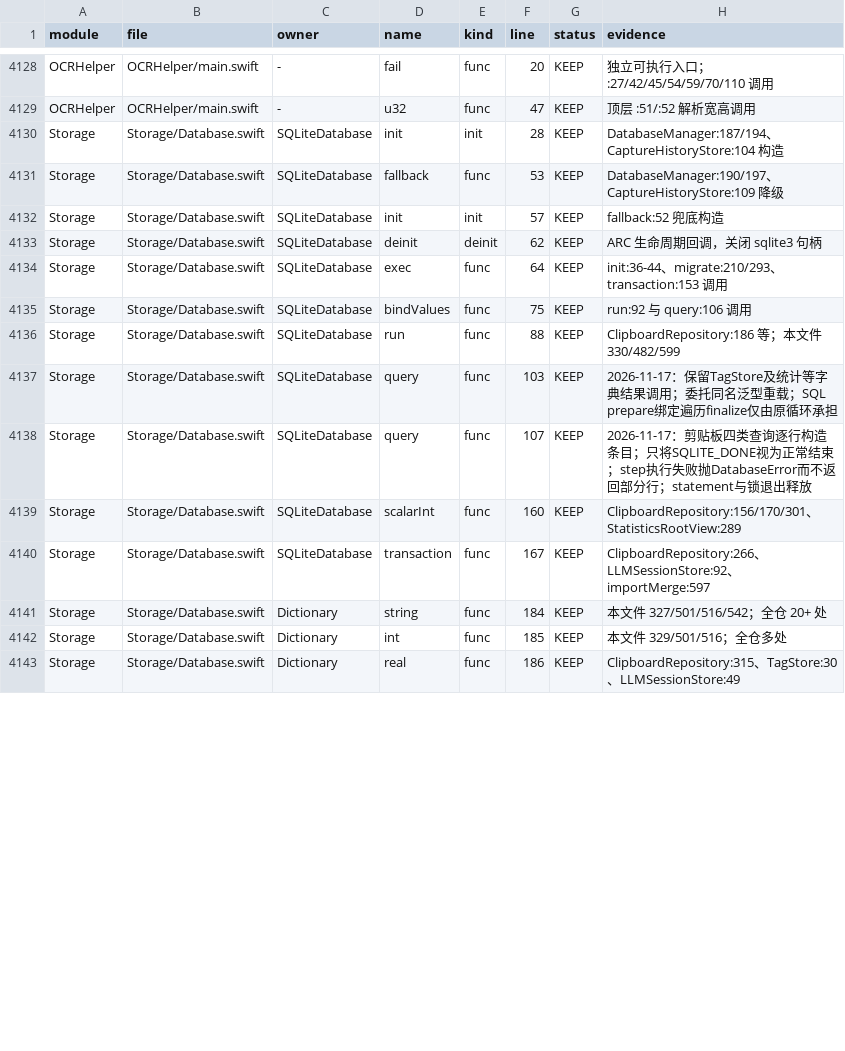
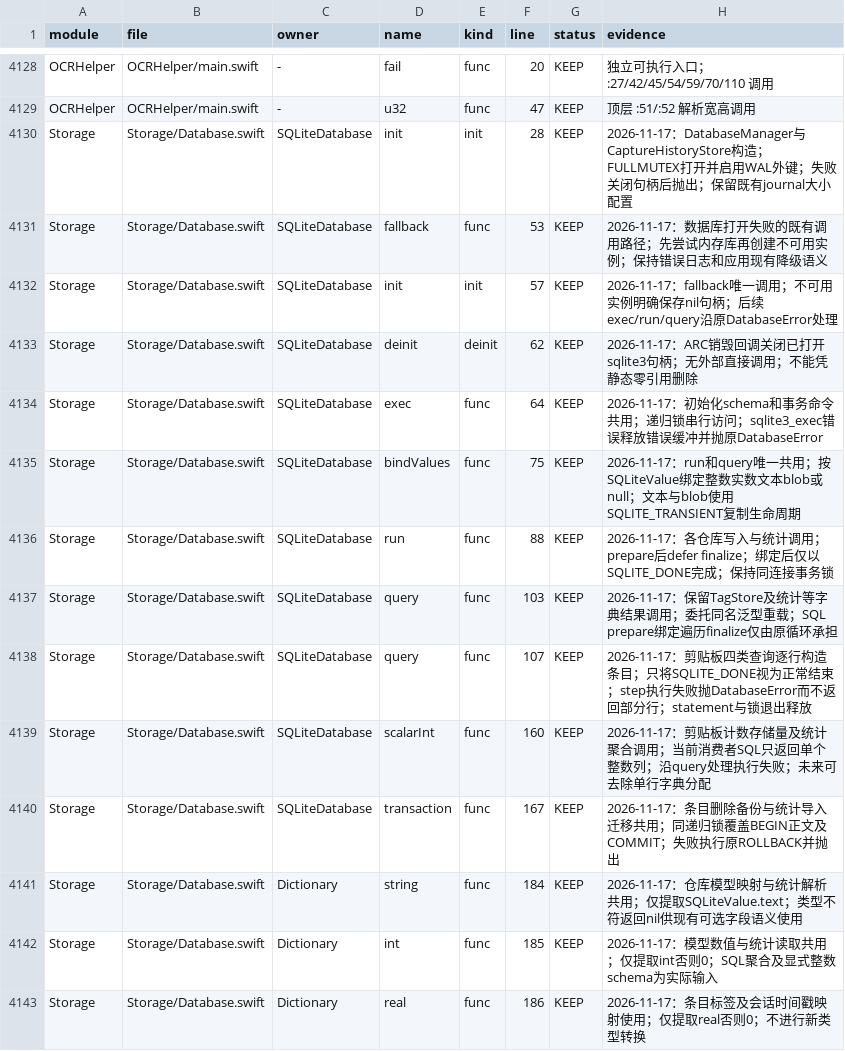
Before and after one commit to sxyq/Kitnest, a CSV file: docs/40-审计与核对/数据表/函数审阅台账.csv, drawn as a sheet; only a part is shown, gaps mark what is left out; the diff covers the shown part only.

```diff
--- a/docs/40-审计与核对/数据表/函数审阅台账.csv
+++ b/docs/40-审计与核对/数据表/函数审阅台账.csv
@@ -4129,15 +4129,15 @@ OCRHelper,OCRHelper/main.swift,-,fail,func,20,KEEP,独立可执行入口；:27/4
 OCRHelper,OCRHelper/main.swift,-,u32,func,47,KEEP,顶层 :51/:52 解析宽高调用
-Storage,Storage/Database.swift,SQLiteDatabase,init,init,28,KEEP,DatabaseManager:187/194、CaptureHistoryStore:104 构造
-Storage,Storage/Database.swift,SQLiteDatabase,fallback,func,53,KEEP,DatabaseManager:190/197、CaptureHistoryStore:109 降级
-Storage,Storage/Database.swift,SQLiteDatabase,init,init,57,KEEP,fallback:52 兜底构造
-Storage,Storage/Database.swift,SQLiteDatabase,deinit,deinit,62,KEEP,ARC 生命周期回调，关闭 sqlite3 句柄
-Storage,Storage/Database.swift,SQLiteDatabase,exec,func,64,KEEP,init:36-44、migrate:210/293、transaction:153 调用
-Storage,Storage/Database.swift,SQLiteDatabase,bindValues,func,75,KEEP,run:92 与 query:106 调用
-Storage,Storage/Database.swift,SQLiteDatabase,run,func,88,KEEP,ClipboardRepository:186 等；本文件 330/482/599
+Storage,Storage/Database.swift,SQLiteDatabase,init,init,28,KEEP,2026-11-17：DatabaseManager与CaptureHistoryStore构造；FULLMUTEX打开并启用WAL外键；失败关闭句柄后抛出；保留既有journal大小配置
+Storage,Storage/Database.swift,SQLiteDatabase,fallback,func,53,KEEP,2026-11-17：数据库打开失败的既有调用路径；先尝试内存库再创建不可用实例；保持错误日志和应用现有降级语义
+Storage,Storage/Database.swift,SQLiteDatabase,init,init,57,KEEP,2026-11-17：fallback唯一调用；不可用实例明确保存nil句柄；后续exec/run/query沿原DatabaseError处理
+Storage,Storage/Database.swift,SQLiteDatabase,deinit,deinit,62,KEEP,2026-11-17：ARC销毁回调关闭已打开sqlite3句柄；无外部直接调用；不能凭静态零引用删除
+Storage,Storage/Database.swift,SQLiteDatabase,exec,func,64,KEEP,2026-11-17：初始化schema和事务命令共用；递归锁串行访问；sqlite3_exec错误释放错误缓冲并抛原DatabaseError
+Storage,Storage/Database.swift,SQLiteDatabase,bindValues,func,75,KEEP,2026-11-17：run和query唯一共用；按SQLiteValue绑定整数实数文本blob或null；文本与blob使用SQLITE_TRANSIENT复制生命周期
+Storage,Storage/Database.swift,SQLiteDatabase,run,func,88,KEEP,2026-11-17：各仓库写入与统计调用；prepare后defer finalize；绑定后仅以SQLITE_DONE完成；保持同连接事务锁
 Storage,Storage/Database.swift,SQLiteDatabase,query,func,103,KEEP,2026-11-17：保留TagStore及统计等字典结果调用；委托同名泛型重载；SQL prepare绑定遍历finalize仅由原循环承担
 Storage,Storage/Database.swift,SQLiteDatabase,query,func,107,KEEP,2026-11-17：剪贴板四类查询逐行构造条目；只将SQLITE_DONE视为正常结束；step执行失败抛DatabaseError而不返回部分行；statement与锁退出释放
-Storage,Storage/Database.swift,SQLiteDatabase,scalarInt,func,160,KEEP,ClipboardRepository:156/170/301、StatisticsRootView:289
-Storage,Storage/Database.swift,SQLiteDatabase,transaction,func,167,KEEP,ClipboardRepository:266、LLMSessionStore:92、importMerge:597
-Storage,Storage/Database.swift,Dictionary,string,func,184,KEEP,本文件 327/501/516/542；全仓 20+ 处
-Storage,Storage/Database.swift,Dictionary,int,func,185,KEEP,本文件 329/501/516；全仓多处
-Storage,Storage/Database.swift,Dictionary,real,func,186,KEEP,ClipboardRepository:315、TagStore:30、LLMSessionStore:49
+Storage,Storage/Database.swift,SQLiteDatabase,scalarInt,func,160,KEEP,2026-11-17：剪贴板计数存储量及统计聚合调用；当前消费者SQL只返回单个整数列；沿query处理执行失败；未来可去除单行字典分配
+Storage,Storage/Database.swift,SQLiteDatabase,transaction,func,167,KEEP,2026-11-17：条目删除备份与统计导入迁移共用；同递归锁覆盖BEGIN正文及COMMIT；失败执行原ROLLBACK并抛出
+Storage,Storage/Database.swift,Dictionary,string,func,184,KEEP,2026-11-17：仓库模型映射与统计解析共用；仅提取SQLiteValue.text；类型不符返回nil供现有可选字段语义使用
+Storage,Storage/Database.swift,Dictionary,int,func,185,KEEP,2026-11-17：模型数值与统计读取共用；仅提取int否则0；SQL聚合及显式整数schema为实际输入
+Storage,Storage/Database.swift,Dictionary,real,func,186,KEEP,2026-11-17：条目标签及会话时间戳映射使用；仅提取real否则0；不进行新类型转换
```
Also changed, not shown: 66 edited cells elsewhere in this file, 6 other files.
